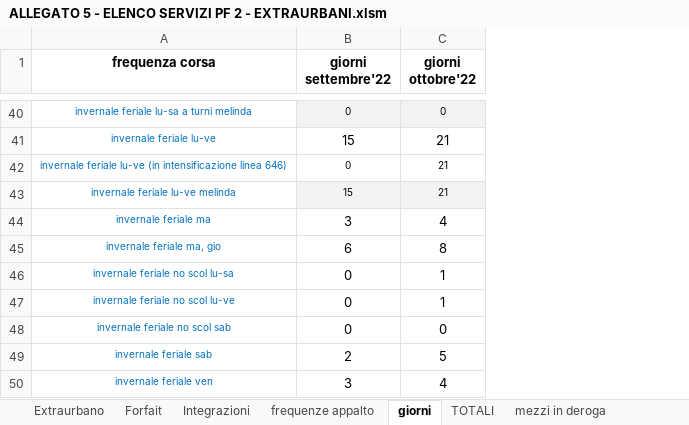
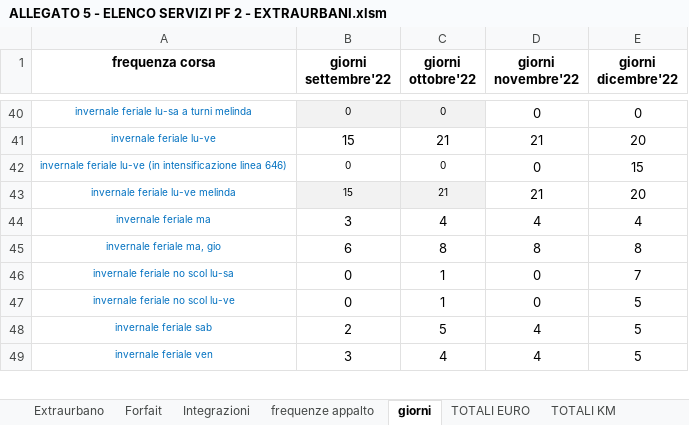
Before and after one commit to MaurizioBattisti/CtaLinea, an Excel workbook: Doc da CTA/File Olimpia/ALLEGATO 5 - ELENCO SERVIZI PF 2 - EXTRAURBANI.xlsm, sheet giorni, drawn as a sheet; only a part is shown, gaps mark what is left out; values as stored, in another font and other column widths than the file's, no borders; conditional formats not drawn; removed rows and columns are numbered as before the commit, all else as after; the diff covers the shown part only; the diff names each change by its address in the sheet, - before the commit and + after, or states it on an @@ line.

```diff
--- a/Doc da CTA/File Olimpia/ALLEGATO 5 - ELENCO SERVIZI PF 2 - EXTRAURBANI.xlsm (sheet giorni)
+++ b/Doc da CTA/File Olimpia/ALLEGATO 5 - ELENCO SERVIZI PF 2 - EXTRAURBANI.xlsm (sheet giorni)
-sheet tab: TOTALI
+sheet tab: TOTALI EURO
-sheet tab: mezzi in deroga
+sheet tab: TOTALI KM
+column D (giorni novembre'22), rows 40-49: 0 | 21 | 0 | 21 | 4 | 8 | 0 | 0 | 4 | 4
+column E (giorni dicembre'22), rows 40-49: 0 | 20 | 15 | 20 | 4 | 8 | 7 | 5 | 5 | 5
-C42 (giorni ottobre'22): 21
+C42 (giorni ottobre'22): 0
-row 48: invernale feriale no scol sab | 0 | 0
```
Also changed, not shown: cell formats elsewhere in this sheet, sheet Extraurbano, sheet TOTALI EURO, sheet Integrazioni, other sheet tabs, formulas that keep their value, hidden cells, 8 other files.
